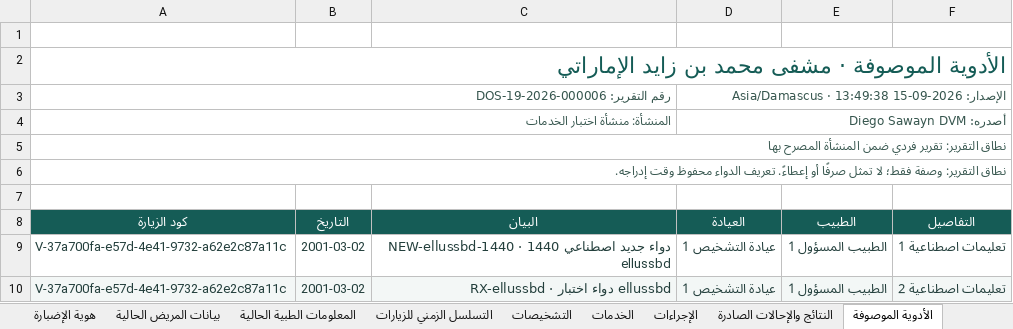
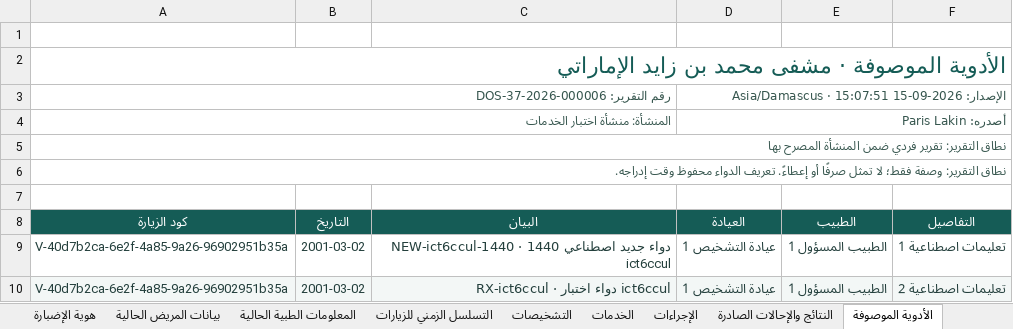
Before and after one commit to Hkgr/Hospital-Information-Management-System, an Excel workbook: frontend/docs/reviews/dossiers-phase-three/visit.xlsx, sheet الأدوية الموصوفة, drawn as a sheet; values as stored, in another font and other column widths than the file's, no borders; charts and pictures not drawn; the diff names each change by its address in the sheet, - before the commit and + after, or states it on an @@ line.

```diff
--- a/frontend/docs/reviews/dossiers-phase-three/visit.xlsx (sheet الأدوية الموصوفة)
+++ b/frontend/docs/reviews/dossiers-phase-three/visit.xlsx (sheet الأدوية الموصوفة)
-A3 (كود الزيارة): رقم التقرير: DOS-19-2026-000006
+A3 (كود الزيارة): رقم التقرير: DOS-37-2026-000006
-D3 (العيادة): الإصدار: 2026-09-15 13:49:38 · Asia/Damascus
+D3 (العيادة): الإصدار: 2026-09-15 15:07:51 · Asia/Damascus
-D4 (العيادة): أصدره: Diego Sawayn DVM
+D4 (العيادة): أصدره: Paris Lakin
-A9:A10 (كود الزيارة): V-37a700fa-e57d-4e41-9732-a62e2c87a11c
+A9:A10 (كود الزيارة): V-40d7b2ca-6e2f-4a85-9a26-96902951b35a
-C9 (البيان): NEW-ellussbd-1440 · دواء جديد اصطناعي 1440 ellussbd
+C9 (البيان): NEW-ict6ccul-1440 · دواء جديد اصطناعي 1440 ict6ccul
-C10 (البيان): RX-ellussbd · دواء اختبار ellussbd
+C10 (البيان): RX-ict6ccul · دواء اختبار ict6ccul
```
Also changed, not shown: sheet هوية الإضبارة, sheet بيانات المرفقات, sheet الخدمات, sheet الإجراءات, sheet التسلسل الزمني للزيارات, sheet التشخيصات, 5 more sheets, frontend/docs/reviews/dossiers-phase-three/dossier.xlsx, frontend/docs/reviews/dossiers-phase-three/list.xlsx, 22 other files.
